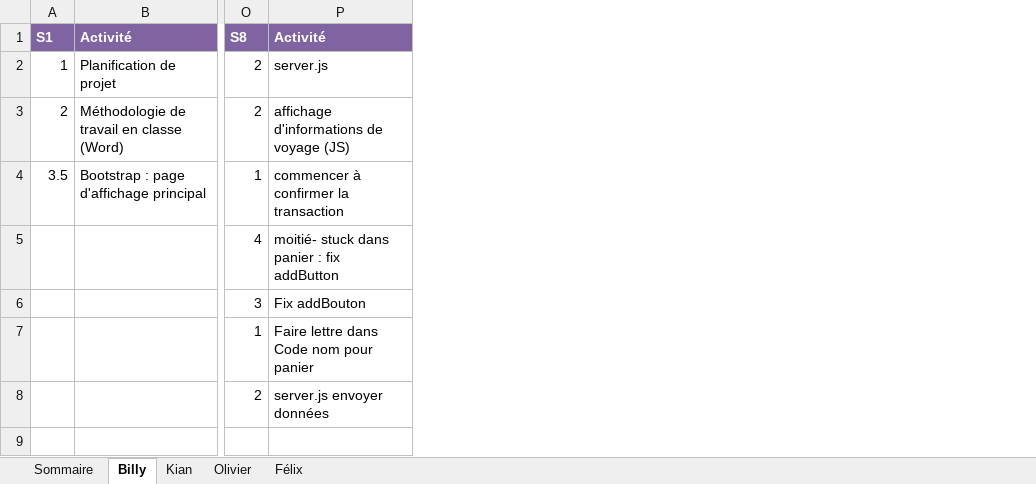
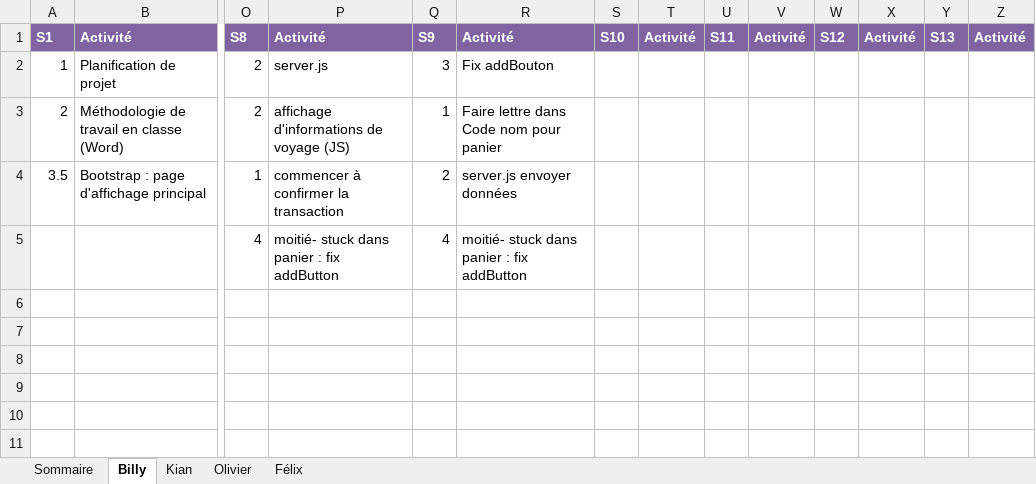
Before and after one commit to Atajin/NovaGo, an Excel workbook: Documents/Documents sprint/Feuille_de_temps.xlsx, sheet Billy, drawn as a sheet; only a part is shown, gaps mark what is left out; values as stored, in another font and other column widths than the file's, no borders; the diff names each change by its address in the sheet, - before the commit and + after, or states it on an @@ line.

```diff
--- a/Documents/Documents sprint/Feuille_de_temps.xlsx (sheet Billy)
+++ b/Documents/Documents sprint/Feuille_de_temps.xlsx (sheet Billy)
+column Q, rows 1-5: S9 | 3 | 1 | 2 | 4
+column R, rows 1-5: Activité | Fix addBouton | Faire lettre dans Code nom pour panier | server.js envoyer données | moitié- stuck dans panier : fix addButton
+column S, row 1: S10
+column T, row 1: Activité
+column U, row 1: S11
+column V, row 1: Activité
+column W, row 1: S12
+column X, row 1: Activité
+column Y, row 1: S13
+column Z, row 1: Activité
-O6: 3
+O6: (empty)
-P6: Fix addBouton
+P6: (empty)
-O7: 1
+O7: (empty)
-P7: Faire lettre dans Code nom pour panier
+P7: (empty)
-O8: 2
+O8: (empty)
-P8: server.js envoyer données
+P8: (empty)
```
Also changed, not shown: sheet Félix, sheet Sommaire, sheet Olivier, sheet Kian.
